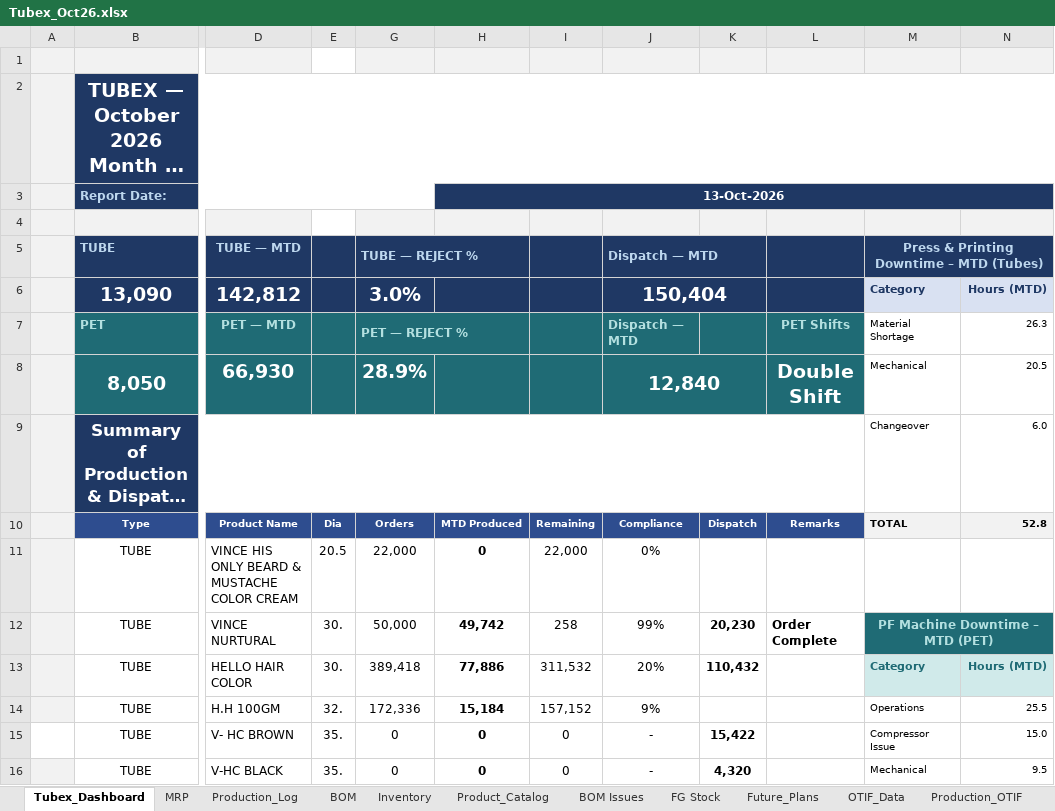
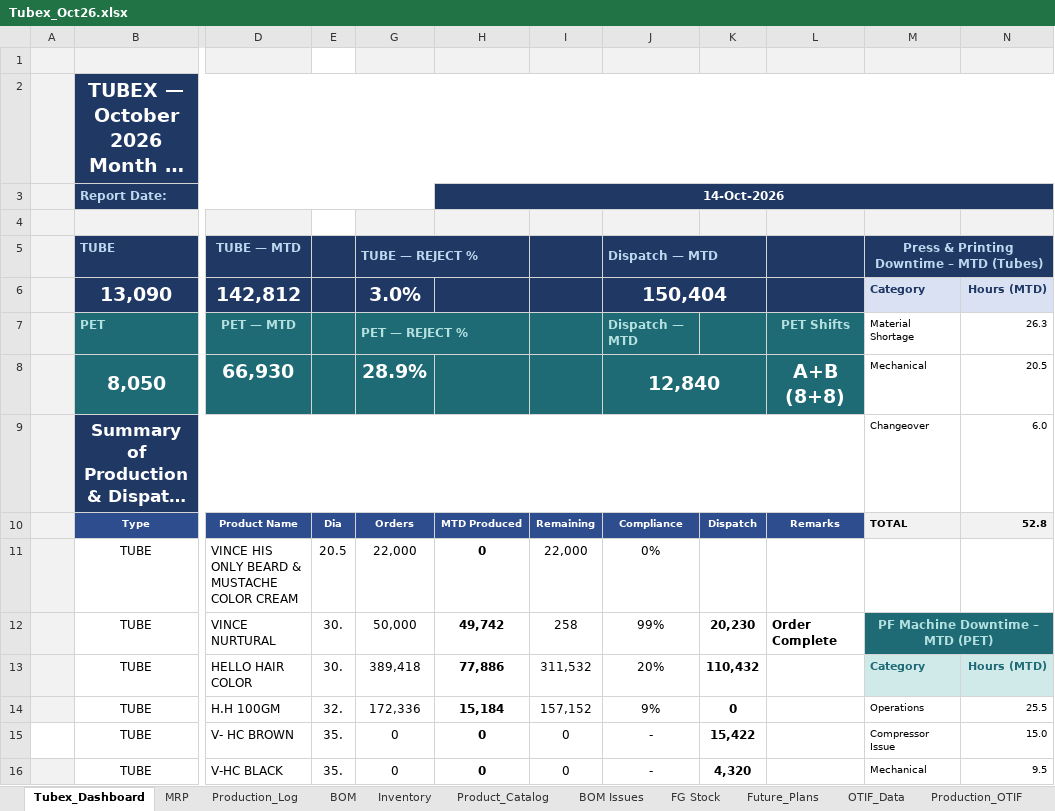
Before and after one commit to ckndr/alpha-containers, an Excel workbook: Tubex_Oct26.xlsx, sheet Tubex_Dashboard, drawn as a sheet; only a part is shown, gaps mark what is left out; long unchanged cells end in …; values as stored, in another font and other column widths than the file's, no borders; the diff names each change by its address in the sheet, - before the commit and + after, or states it on an @@ line.

Commit message:
Deactivate slug #406, auto-update PET shifts on dashboard cell L8 from PF machine, add 10% tolerance to pending orders check

```diff
--- a/Tubex_Oct26.xlsx (sheet Tubex_Dashboard)
+++ b/Tubex_Oct26.xlsx (sheet Tubex_Dashboard)
-H3: 13-Oct-2026
+H3: 14-Oct-2026
-L8: Double Shift
+L8: A+B (8+8)
-K14: (empty)
+K14: 0
```
Also changed, not shown: sheet Inventory, sheet MRP, hidden cells, 11 other files.
